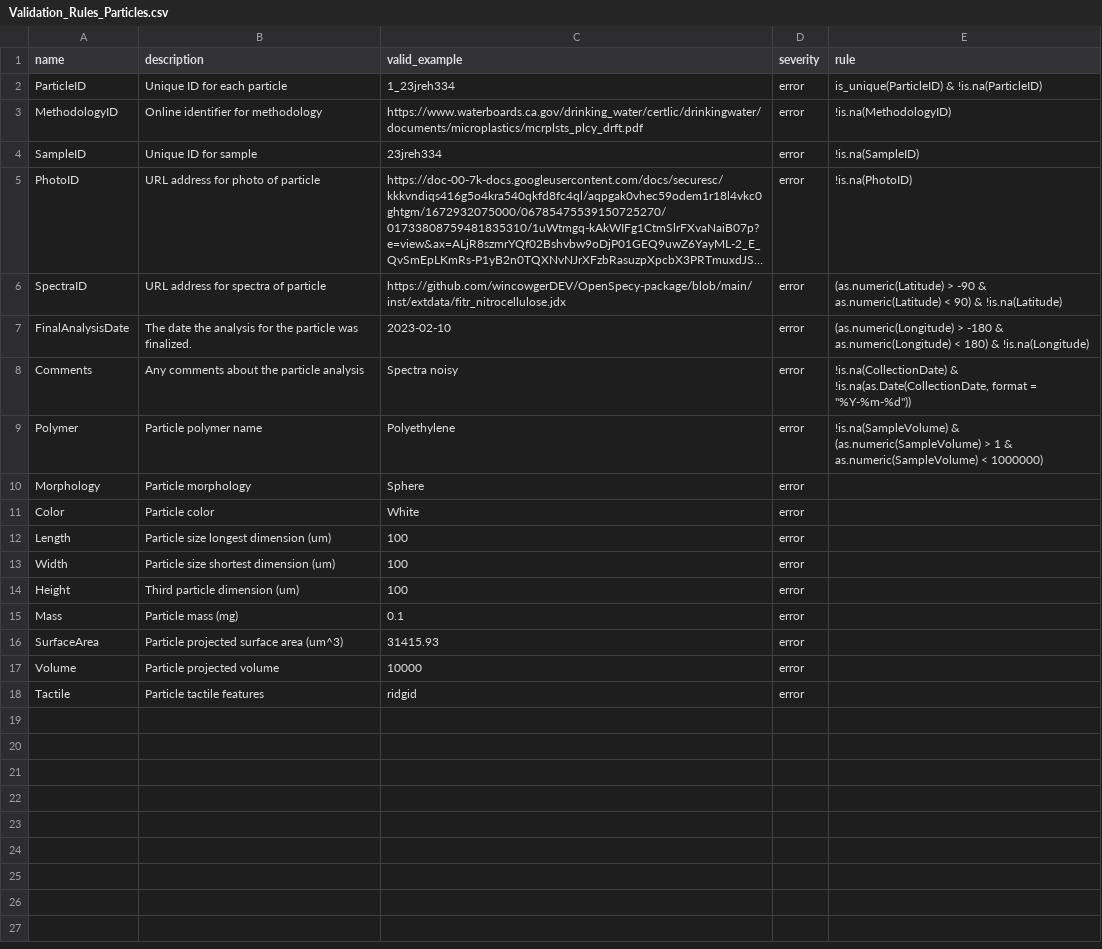
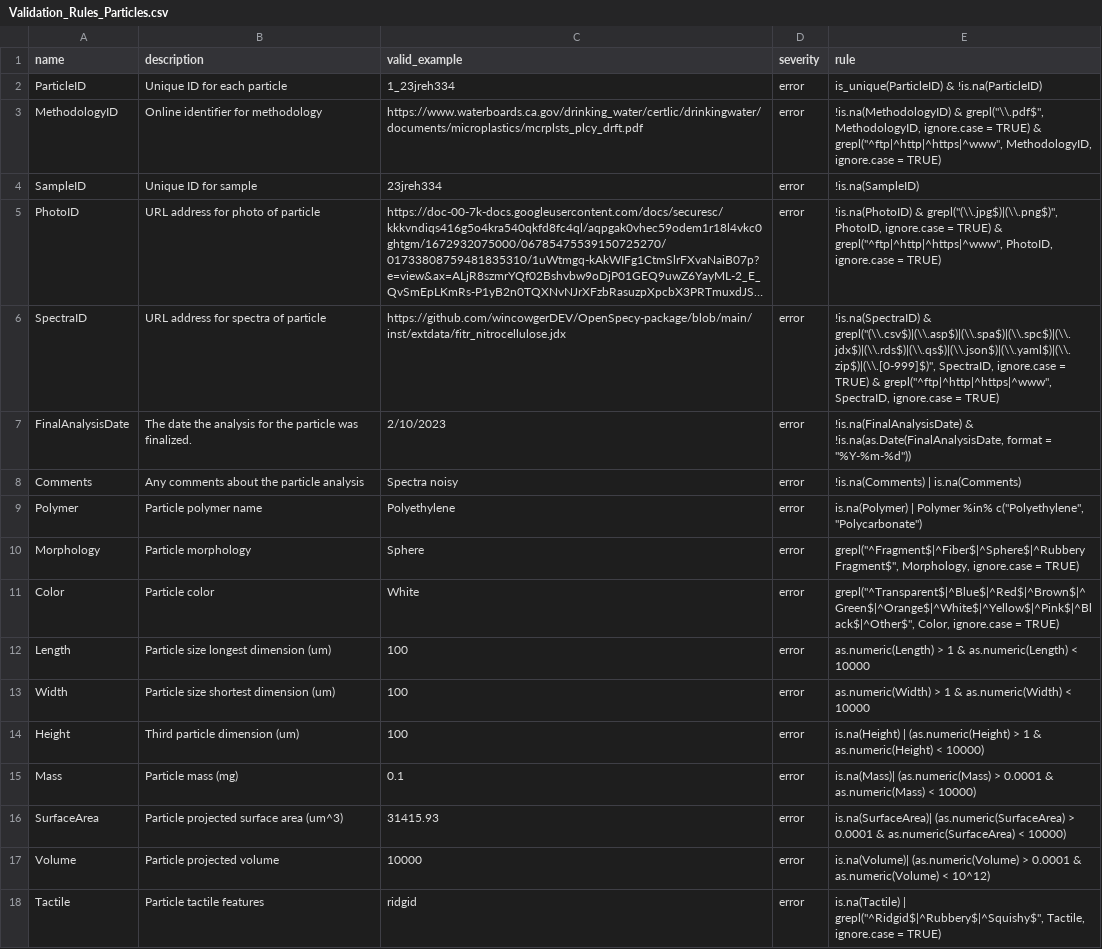
Before and after one commit to Moore-Institute-4-Plastic-Pollution-Res/Microplastic_Data_Portal, a CSV file: data/AccreditedLabs/Validation_Rules_Particles.csv, drawn as a sheet; long unchanged cells end in …; the diff names each change by its address in the sheet, - before the commit and + after, or states it on an @@ line.

Commit message:
add particles validations

```diff
--- a/data/AccreditedLabs/Validation_Rules_Particles.csv
+++ b/data/AccreditedLabs/Validation_Rules_Particles.csv
-E3 (rule): !is.na(MethodologyID)
+E3 (rule): !is.na(MethodologyID) & grepl("\\.pdf$", MethodologyID, ignore.case = TRUE) & grepl("^ftp|^http|^https|^www", MethodologyID, ignore.case = TRUE)
-E5 (rule): !is.na(PhotoID)
+E5 (rule): !is.na(PhotoID) & grepl("(\\.jpg$)|(\\.png$)", PhotoID, ignore.case = TRUE) & grepl("^ftp|^http|^https|^www", PhotoID, ignore.case = TRUE)
-E6 (rule): (as.numeric(Latitude) > -90 & as.numeric(Latitude) < 90) & !is.na(Latitude)
+E6 (rule): !is.na(SpectraID) & grepl("(\\.csv$)|(\\.asp$)|(\\.spa$)|(\\.spc$)|(\\.jdx$)|(\\.rds$)|(\\.qs$)|(\\.json$)|(\\.yaml$)|(\\.zip$)|(\\.[0-999]$)", SpectraID, ignore.case = TRUE) & grepl("^ftp|^http|^https|^www", SpectraID, ignore.case = TRUE)
-C7 (valid_example): 2023-02-10
+C7 (valid_example): 2/10/2023
-E7 (rule): (as.numeric(Longitude) > -180 & as.numeric(Longitude) < 180) & !is.na(Longitude)
+E7 (rule): !is.na(FinalAnalysisDate) & !is.na(as.Date(FinalAnalysisDate, format = "%Y-%m-%d"))
-E8 (rule): !is.na(CollectionDate) & !is.na(as.Date(CollectionDate, format = "%Y-%m-%d"))
+E8 (rule): !is.na(Comments) | is.na(Comments)
-E9 (rule): !is.na(SampleVolume) & (as.numeric(SampleVolume) > 1 & as.numeric(SampleVolume) < 1000000)
+E9 (rule): is.na(Polymer) | Polymer %in% c("Polyethylene", "Polycarbonate")
-E10 (rule): (empty)
+E10 (rule): grepl("^Fragment$|^Fiber$|^Sphere$|^Rubbery Fragment$", Morphology, ignore.case = TRUE)
-E11 (rule): (empty)
+E11 (rule): grepl("^Transparent$|^Blue$|^Red$|^Brown$|^Green$|^Orange$|^White$|^Yellow$|^Pink$|^Black$|^Other$", Color, ignore.case = TRUE)
-E12 (rule): (empty)
+E12 (rule): as.numeric(Length) > 1 & as.numeric(Length) < 10000
-E13 (rule): (empty)
+E13 (rule): as.numeric(Width) > 1 & as.numeric(Width) < 10000
-E14 (rule): (empty)
+E14 (rule): is.na(Height) | (as.numeric(Height) > 1 & as.numeric(Height) < 10000)
-E15 (rule): (empty)
+E15 (rule): is.na(Mass)| (as.numeric(Mass) > 0.0001 & as.numeric(Mass) < 10000)
-E16 (rule): (empty)
+E16 (rule): is.na(SurfaceArea)| (as.numeric(SurfaceArea) > 0.0001 & as.numeric(SurfaceArea) < 10000)
-E17 (rule): (empty)
+E17 (rule): is.na(Volume)| (as.numeric(Volume) > 0.0001 & as.numeric(Volume) < 10^12)
-E18 (rule): (empty)
+E18 (rule): is.na(Tactile) | grepl("^Ridgid$|^Rubbery$|^Squishy$", Tactile, ignore.case = TRUE)
```
Also changed, not shown: data/AccreditedLabs/Particles.csv, 1 other file.
